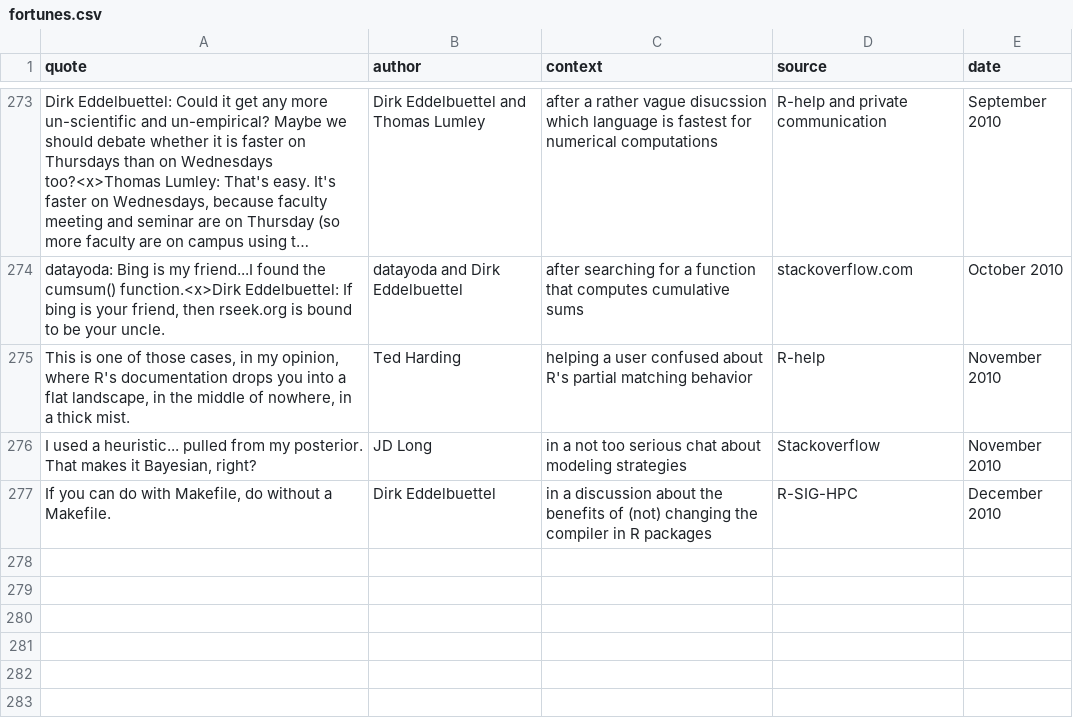
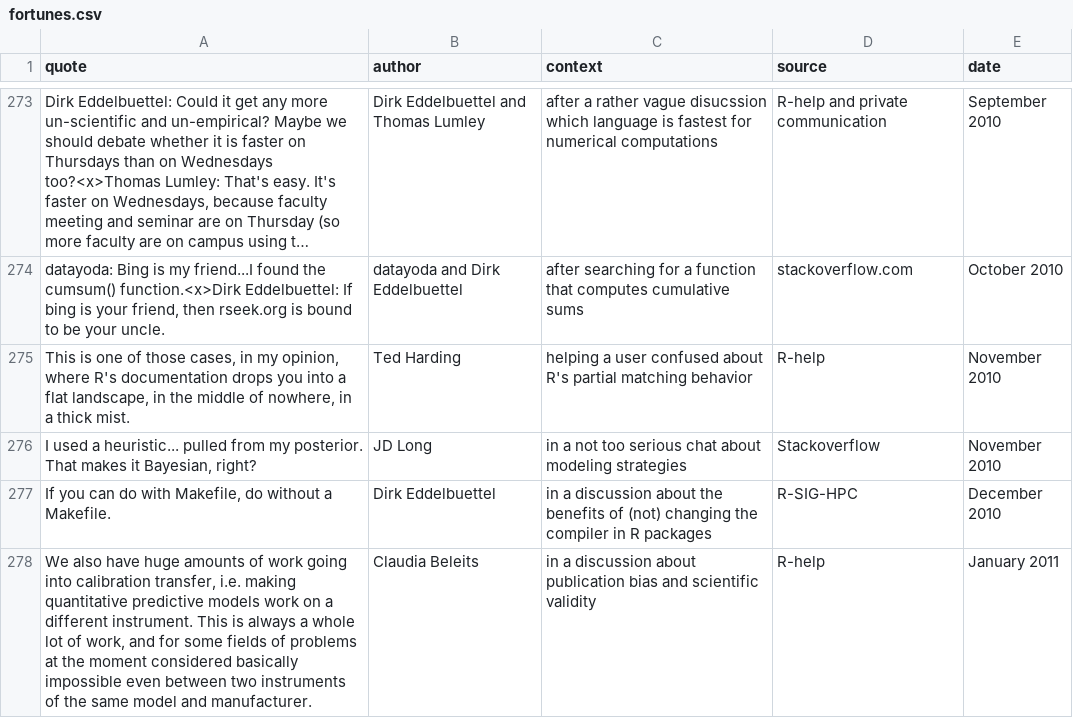
Before and after one commit to rforge/fortunes, a CSV file: pkg/inst/fortunes/fortunes.csv, drawn as a sheet; only a part is shown, gaps mark what is left out; long unchanged cells end in …; the diff names each change by its address in the sheet, - before the commit and + after, or states it on an @@ line.

Commit message:
git-svn-id: svn://svn.r-forge.r-project.org/svnroot/fortunes@309 edb9625f-4e0d-4859-8d74-9fd3b1da38cb

```diff
--- a/pkg/inst/fortunes/fortunes.csv
+++ b/pkg/inst/fortunes/fortunes.csv
+row 278: We also have huge amounts of work going into calibration transfer, i.e. making quantitative predictive models work on a different instrument. This is always a whole lot of work, and for some fields of problems at the moment considered basically impossible even between two instruments of the same model and manufacturer. | Claudia Beleits | in a discussion about publication bias and scientific validity | R-help | January 2011
```
